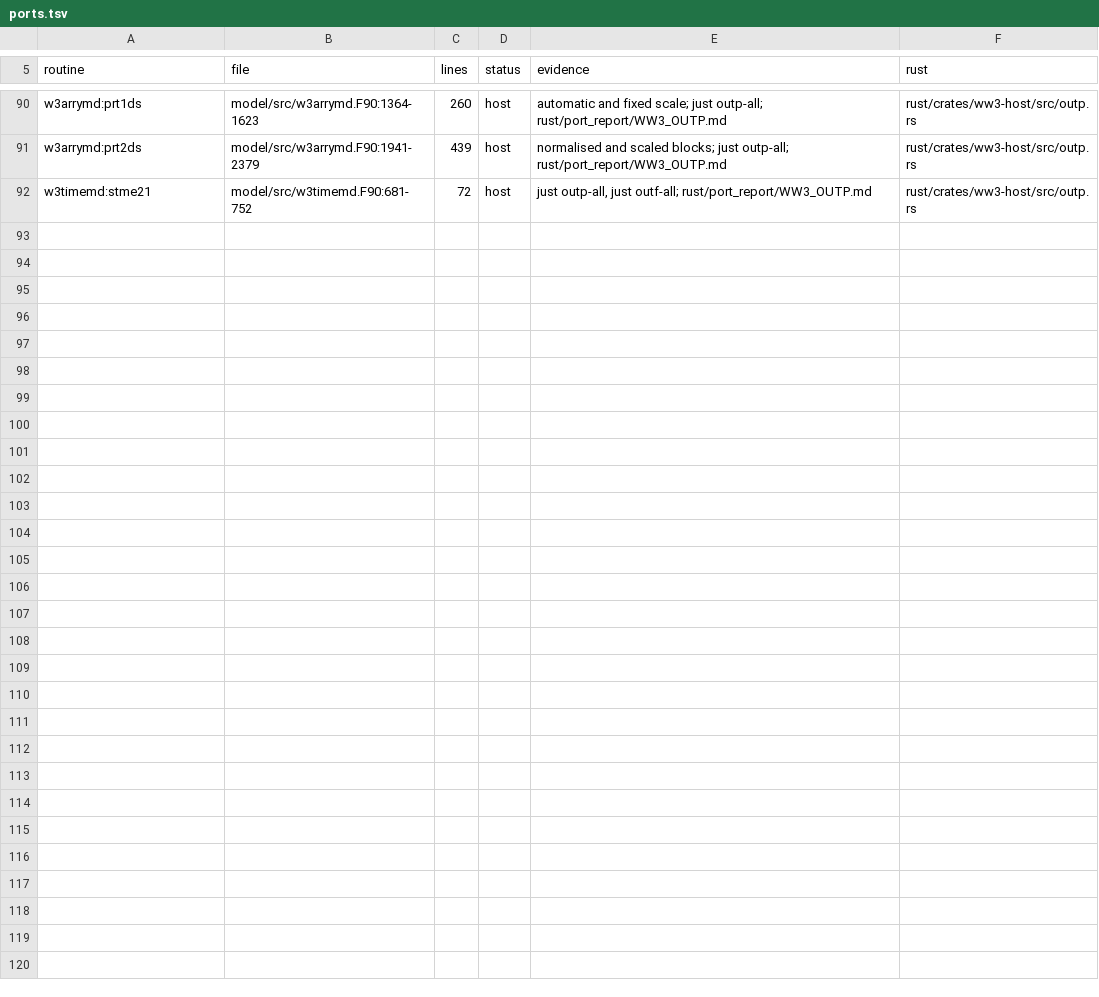
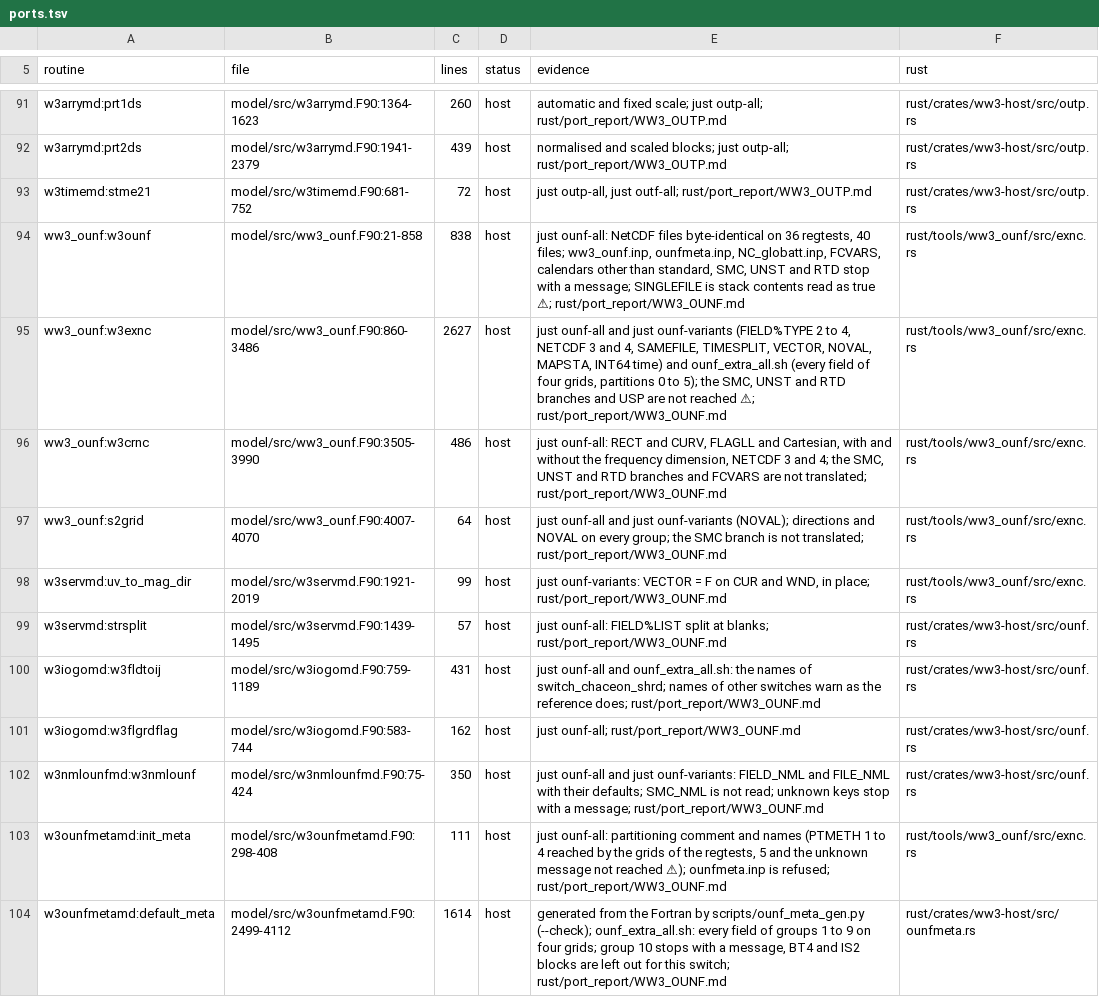
Before and after one commit to h0ffmann/chaceon, a TSV file: rust/ports.tsv, drawn as a sheet; only a part is shown, gaps mark what is left out; the diff covers the shown part only.

```diff
--- a/rust/ports.tsv
+++ b/rust/ports.tsv
@@ -92 +93,12 @@ w3arrymd:prt2ds	model/src/w3arrymd.F90:1941-2379	439	host	normalised and scaled
 w3timemd:stme21	model/src/w3timemd.F90:681-752	72	host	just outp-all, just outf-all; rust/port_report/WW3_OUTP.md	rust/crates/ww3-host/src/outp.rs
+ww3_ounf:w3ounf	model/src/ww3_ounf.F90:21-858	838	host	just ounf-all: NetCDF files byte-identical on 36 regtests, 40 files; ww3_ounf.inp, ounfmeta.inp, NC_globatt.inp, FCVARS, calendars other than standard, SMC, UNST and RTD stop with a message; SINGLEFILE is stack contents read as true ⚠; rust/port_report/WW3_OUNF.md	rust/tools/ww3_ounf/src/exnc.rs
+ww3_ounf:w3exnc	model/src/ww3_ounf.F90:860-3486	2627	host	just ounf-all and just ounf-variants (FIELD%TYPE 2 to 4, NETCDF 3 and 4, SAMEFILE, TIMESPLIT, VECTOR, NOVAL, MAPSTA, INT64 time) and ounf_extra_all.sh (every field of four grids, partitions 0 to 5); the SMC, UNST and RTD branches and USP are not reached ⚠; rust/port_report/WW3_OUNF.md	rust/tools/ww3_ounf/src/exnc.rs
+ww3_ounf:w3crnc	model/src/ww3_ounf.F90:3505-3990	486	host	just ounf-all: RECT and CURV, FLAGLL and Cartesian, with and without the frequency dimension, NETCDF 3 and 4; the SMC, UNST and RTD branches and FCVARS are not translated; rust/port_report/WW3_OUNF.md	rust/tools/ww3_ounf/src/exnc.rs
+ww3_ounf:s2grid	model/src/ww3_ounf.F90:4007-4070	64	host	just ounf-all and just ounf-variants (NOVAL); directions and NOVAL on every group; the SMC branch is not translated; rust/port_report/WW3_OUNF.md	rust/tools/ww3_ounf/src/exnc.rs
+w3servmd:uv_to_mag_dir	model/src/w3servmd.F90:1921-2019	99	host	just ounf-variants: VECTOR = F on CUR and WND, in place; rust/port_report/WW3_OUNF.md	rust/tools/ww3_ounf/src/exnc.rs
+w3servmd:strsplit	model/src/w3servmd.F90:1439-1495	57	host	just ounf-all: FIELD%LIST split at blanks; rust/port_report/WW3_OUNF.md	rust/crates/ww3-host/src/ounf.rs
+w3iogomd:w3fldtoij	model/src/w3iogomd.F90:759-1189	431	host	just ounf-all and ounf_extra_all.sh: the names of switch_chaceon_shrd; names of other switches warn as the reference does; rust/port_report/WW3_OUNF.md	rust/crates/ww3-host/src/ounf.rs
+w3iogomd:w3flgrdflag	model/src/w3iogomd.F90:583-744	162	host	just ounf-all; rust/port_report/WW3_OUNF.md	rust/crates/ww3-host/src/ounf.rs
+w3nmlounfmd:w3nmlounf	model/src/w3nmlounfmd.F90:75-424	350	host	just ounf-all and just ounf-variants: FIELD_NML and FILE_NML with their defaults; SMC_NML is not read; unknown keys stop with a message; rust/port_report/WW3_OUNF.md	rust/crates/ww3-host/src/ounf.rs
+w3ounfmetamd:init_meta	model/src/w3ounfmetamd.F90:298-408	111	host	just ounf-all: partitioning comment and names (PTMETH 1 to 4 reached by the grids of the regtests, 5 and the unknown message not reached ⚠); ounfmeta.inp is refused; rust/port_report/WW3_OUNF.md	rust/tools/ww3_ounf/src/exnc.rs
+w3ounfmetamd:default_meta	model/src/w3ounfmetamd.F90:2499-4112	1614	host	generated from the Fortran by scripts/ounf_meta_gen.py (--check); ounf_extra_all.sh: every field of groups 1 to 9 on four grids; group 10 stops with a message, BT4 and IS2 blocks are left out for this switch; rust/port_report/WW3_OUNF.md	rust/crates/ww3-host/src/ounfmeta.rs
```
Also changed, not shown: 12 added rows elsewhere in this file, 26 other files.
